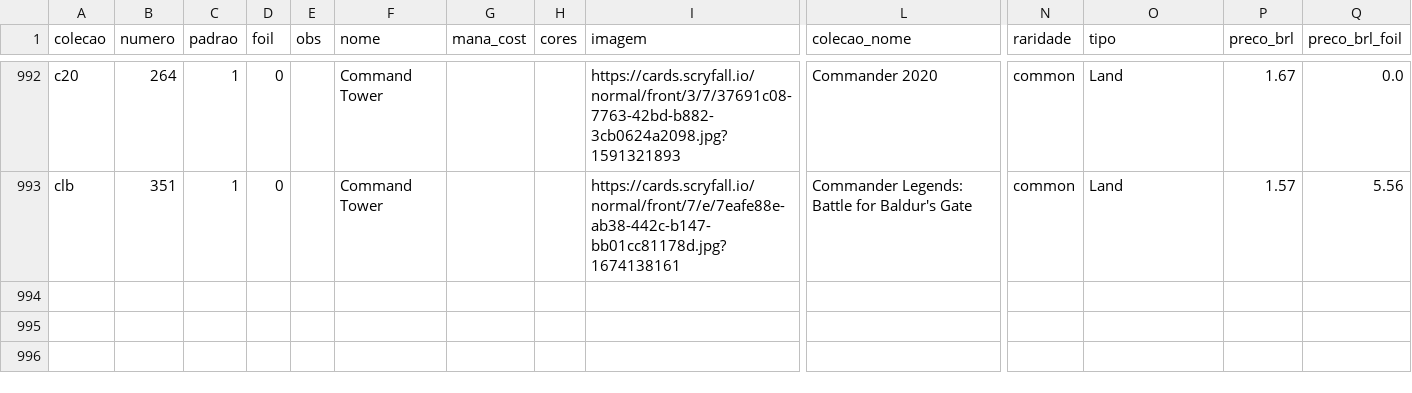
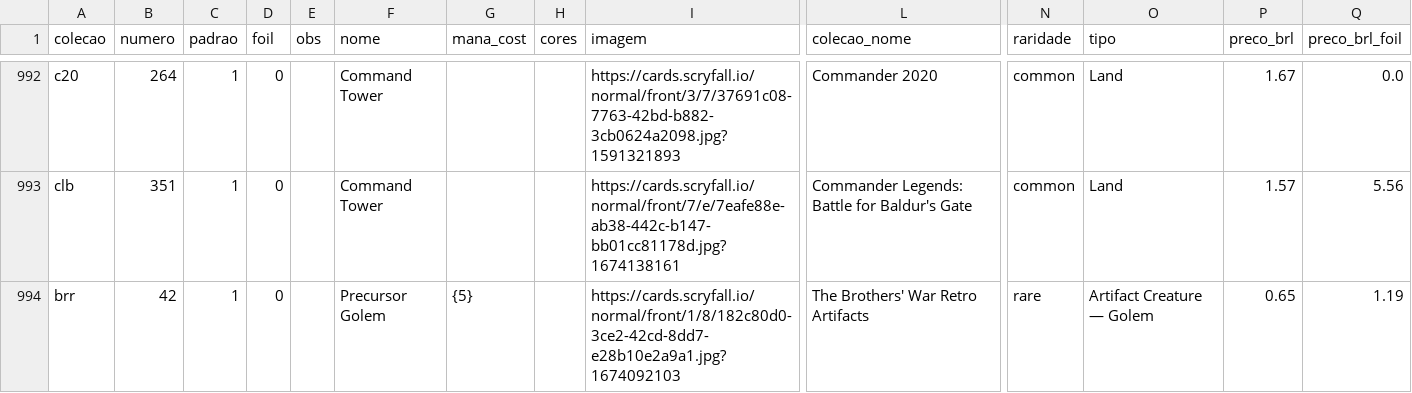
Before and after one commit to a-ruivo/mtg-cards-price-via-scryfall-api, a CSV file: cartas_magic_detalhadas.csv, drawn as a sheet; only a part is shown, gaps mark what is left out; rows hold the shown columns only; the diff names each change by its address in the sheet, - before the commit and + after, or states it on an @@ line.

Commit message:
Atualização incremental via Streamlit

```diff
--- a/cartas_magic_detalhadas.csv
+++ b/cartas_magic_detalhadas.csv
+row 994: brr | 42 | 1 | 0 |  | Precursor Golem | {5} |  | https://cards.scryfall.io/normal/front/1/8/182c80d0-3ce2-42cd-8dd7-e28b10e2a9a1.jpg?1674092103 | The Brothers' War Retro Artifacts | rare | Artifact Creature — Golem | 0.65 | 1.19
```
